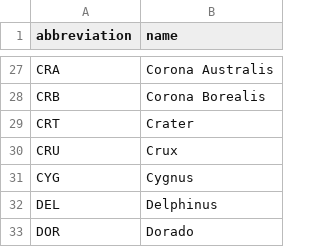
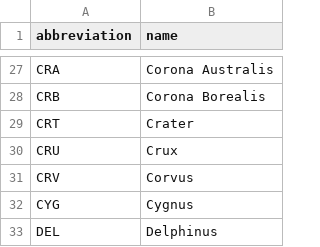
Before and after one commit to evgeniyarbatov/night-sky, a CSV file: constellations/data/constellation_names.csv, drawn as a sheet; only a part is shown, gaps mark what is left out; the shorter side is filled out with more unchanged rows.

```diff
--- a/constellations/data/constellation_names.csv
+++ b/constellations/data/constellation_names.csv
@@ -30,2 +30,3 @@ CRT,Crater
 CRU,Crux
+CRV,Corvus
 CYG,Cygnus
```
Also changed, not shown: 1 other file.
